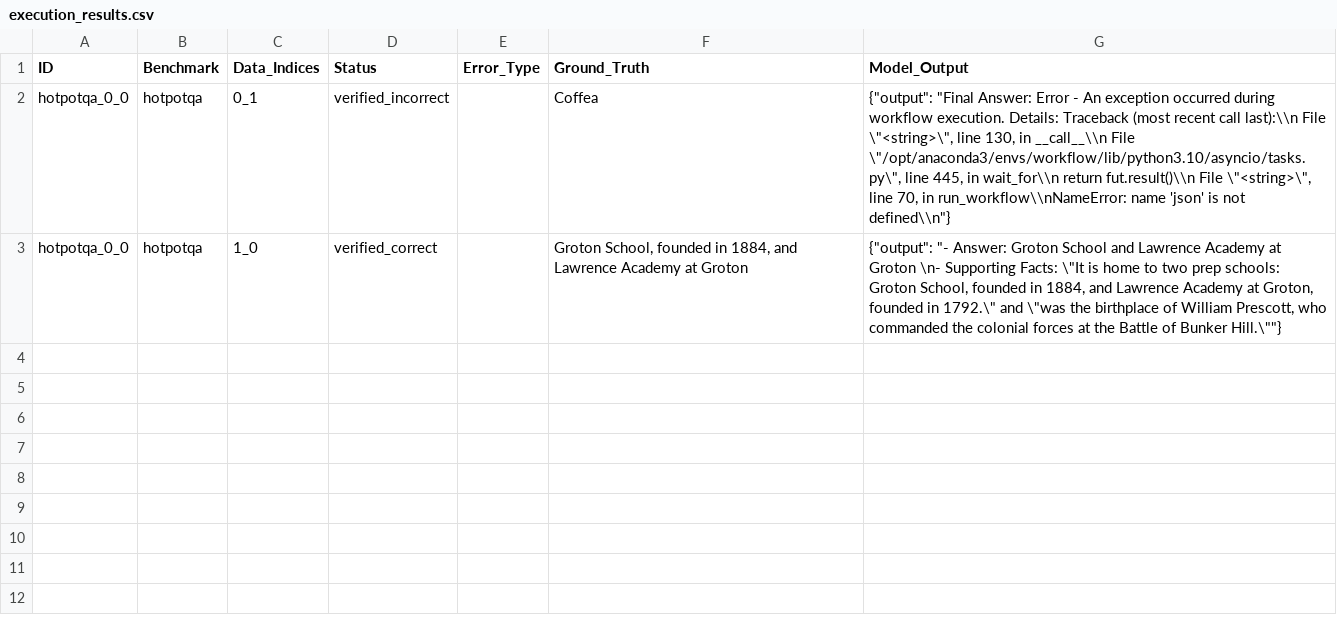
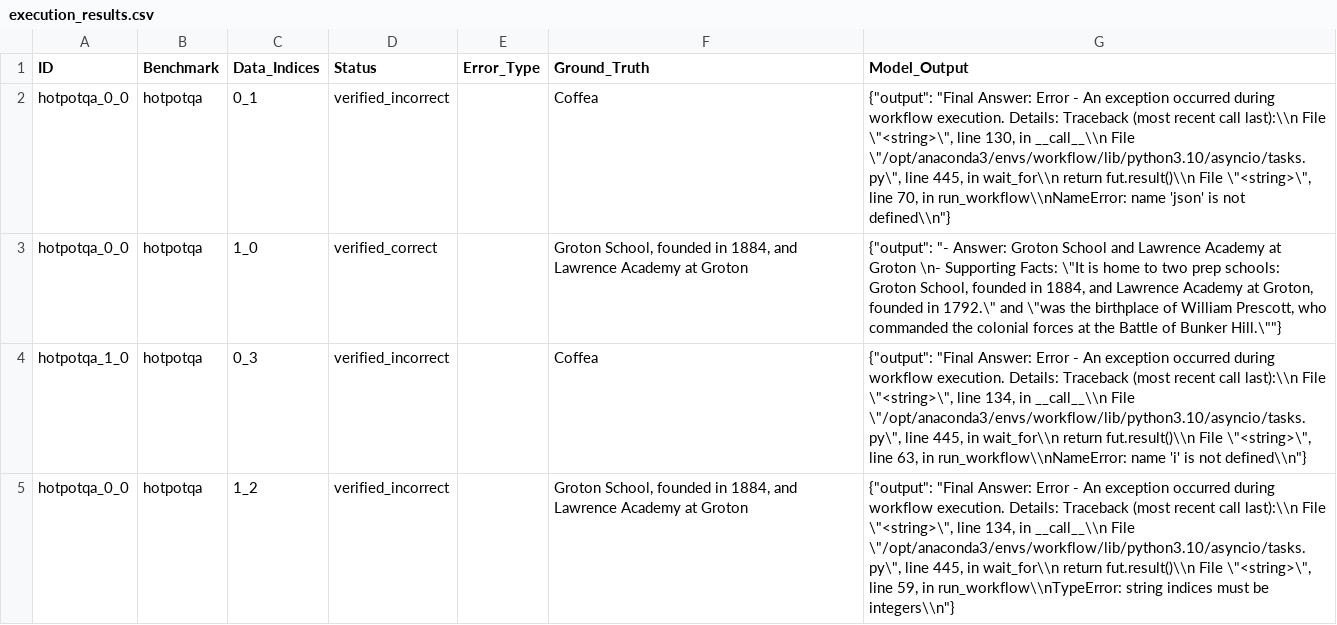
Before and after one commit to Luoxiaogan/Flow_RL, a CSV file: Test_FILE/workspace_hotpotqa_COT/execution_results.csv, drawn as a sheet.

```diff
--- a/Test_FILE/workspace_hotpotqa_COT/execution_results.csv
+++ b/Test_FILE/workspace_hotpotqa_COT/execution_results.csv
@@ -3 +3,3 @@ hotpotqa_0_0,hotpotqa,0_1,verified_incorrect,,Coffea,"{""output"": ""Final Answe
 hotpotqa_0_0,hotpotqa,1_0,verified_correct,,"Groton School, founded in 1884, and Lawrence Academy at Groton","{""output"": ""- Answer: Groton School and Lawrence Academy at Groton  \n- Supporting Facts: \""It is home to two prep schools: Groton School, founded in 1884, and Lawrence Academy at Groton, founded in 1792.\"" and \""was the birthplace of William Prescott, who commanded the colonial forces at the Battle of Bunker Hill.\""""}"
+hotpotqa_1_0,hotpotqa,0_3,verified_incorrect,,Coffea,"{""output"": ""Final Answer: Error - An exception occurred during workflow execution. Details: Traceback (most recent call last):\\n  File \""<string>\"", line 134, in __call__\\n  File \""/opt/anaconda3/envs/workflow/lib/python3.10/asyncio/tasks.py\"", line 445, in wait_for\\n    return fut.result()\\n  File \""<string>\"", line 63, in run_workflow\\nNameError: name 'i' is not defined\\n""}"
+hotpotqa_0_0,hotpotqa,1_2,verified_incorrect,,"Groton School, founded in 1884, and Lawrence Academy at Groton","{""output"": ""Final Answer: Error - An exception occurred during workflow execution. Details: Traceback (most recent call last):\\n  File \""<string>\"", line 134, in __call__\\n  File \""/opt/anaconda3/envs/workflow/lib/python3.10/asyncio/tasks.py\"", line 445, in wait_for\\n    return fut.result()\\n  File \""<string>\"", line 59, in run_workflow\\nTypeError: string indices must be integers\\n""}"
```
Also changed, not shown: 6 other files.
